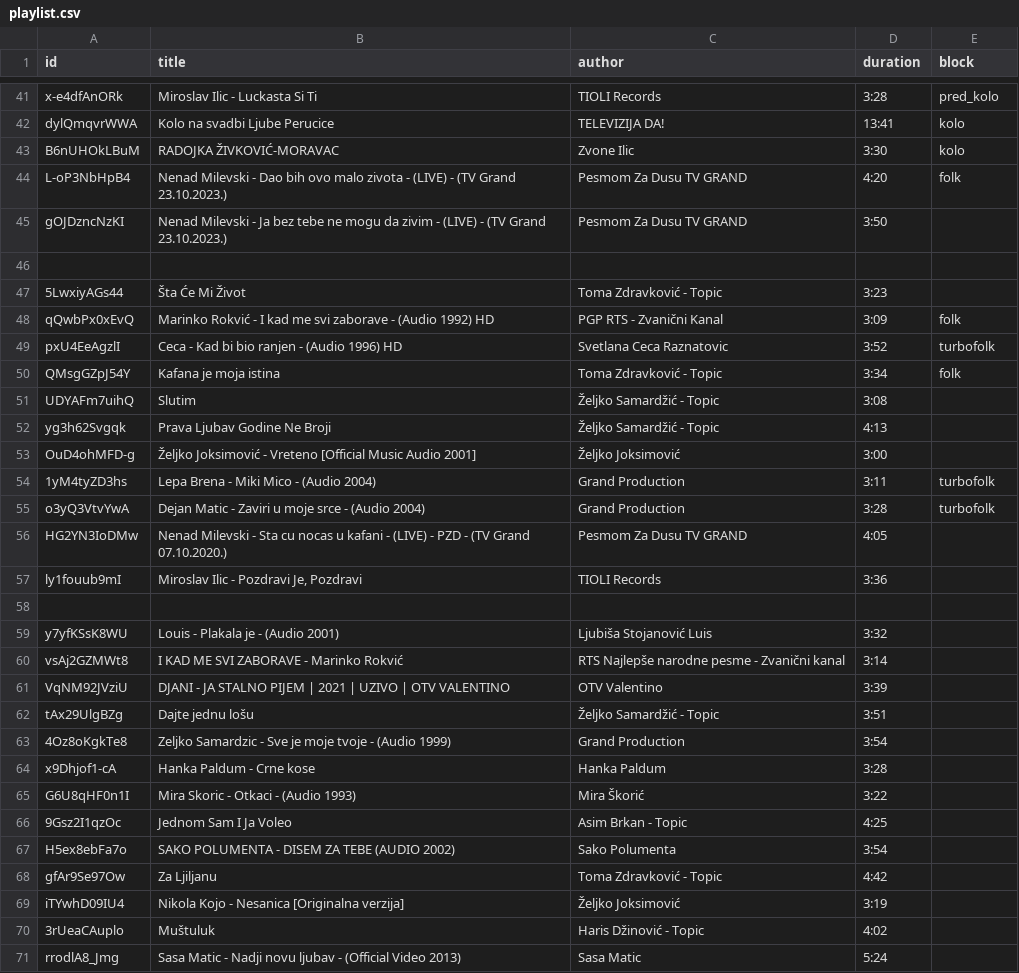
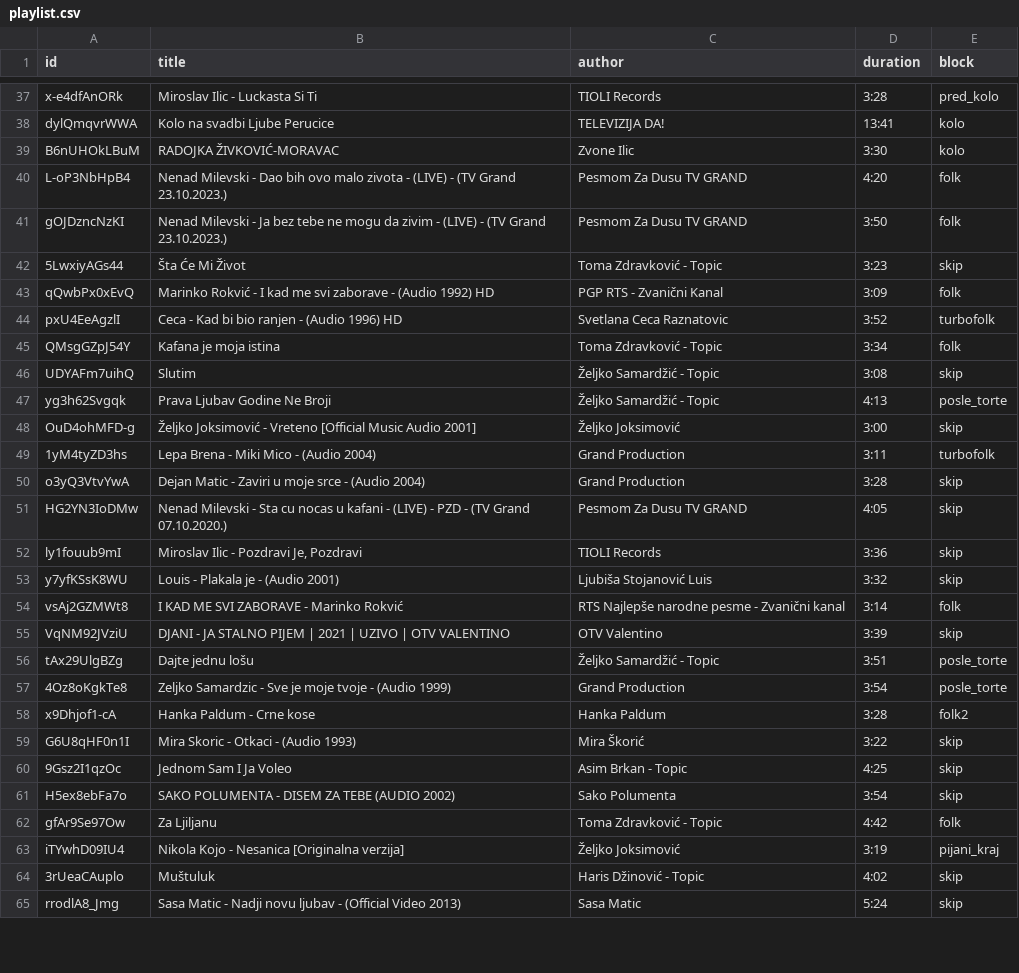
Before and after one commit to ToshKae/nesvil-raspored-pesama, a CSV file: playlist.csv, drawn as a sheet; only a part is shown, gaps mark what is left out; the diff covers the shown part only.

```diff
--- a/playlist.csv
+++ b/playlist.csv
@@ -44,5 +40,4 @@ B6nUHOkLBuM,RADOJKA ŽIVKOVIĆ-MORAVAC,Zvone Ilic,3:30,kolo
 L-oP3NbHpB4,Nenad Milevski - Dao bih ovo malo zivota - (LIVE) - (TV Grand 23.10.2023.),Pesmom Za Dusu TV GRAND,4:20,folk
-gOJDzncNzKI,Nenad Milevski - Ja bez tebe ne mogu da zivim - (LIVE) - (TV Grand 23.10.2023.),Pesmom Za Dusu TV GRAND,3:50,
-,,,,
-5LwxiyAGs44,Šta Će Mi Život,Toma Zdravković - Topic,3:23,
+gOJDzncNzKI,Nenad Milevski - Ja bez tebe ne mogu da zivim - (LIVE) - (TV Grand 23.10.2023.),Pesmom Za Dusu TV GRAND,3:50,folk
+5LwxiyAGs44,Šta Će Mi Život,Toma Zdravković - Topic,3:23,skip
 qQwbPx0xEvQ,Marinko Rokvić - I kad me svi zaborave - (Audio 1992) HD,PGP RTS - Zvanični Kanal,3:09,folk
@@ -50,22 +45,21 @@ pxU4EeAgzlI,Ceca - Kad bi bio ranjen - (Audio 1996) HD,Svetlana Ceca Raznatovic,
 QMsgGZpJ54Y,Kafana je moja istina,Toma Zdravković - Topic,3:34,folk
-UDYAFm7uihQ,Slutim,Željko Samardžić - Topic,3:08,
-yg3h62Svgqk,Prava Ljubav Godine Ne Broji,Željko Samardžić - Topic,4:13,
-OuD4ohMFD-g,Željko Joksimović - Vreteno [Official Music Audio 2001],Željko Joksimović,3:00,
+UDYAFm7uihQ,Slutim,Željko Samardžić - Topic,3:08,skip
+yg3h62Svgqk,Prava Ljubav Godine Ne Broji,Željko Samardžić - Topic,4:13,posle_torte
+OuD4ohMFD-g,Željko Joksimović - Vreteno [Official Music Audio 2001],Željko Joksimović,3:00,skip
 1yM4tyZD3hs,Lepa Brena - Miki Mico - (Audio 2004),Grand Production,3:11,turbofolk
-o3yQ3VtvYwA,Dejan Matic - Zaviri u moje srce - (Audio 2004),Grand Production,3:28,turbofolk
-HG2YN3IoDMw,Nenad Milevski - Sta cu nocas u kafani - (LIVE) - PZD - (TV Grand 07.10.2020.),Pesmom Za Dusu TV GRAND,4:05,
-ly1fouub9mI,"Miroslav Ilic - Pozdravi Je, Pozdravi",TIOLI Records,3:36,
-,,,,
-y7yfKSsK8WU,Louis - Plakala je - (Audio 2001),Ljubiša Stojanović Luis,3:32,
-vsAj2GZMWt8,I KAD ME SVI ZABORAVE - Marinko Rokvić,RTS Najlepše narodne pesme - Zvanični kanal,3:14,
-VqNM92JVziU,DJANI - JA STALNO PIJEM | 2021 | UZIVO | OTV VALENTINO,OTV Valentino,3:39,
-tAx29UlgBZg,Dajte jednu lošu,Željko Samardžić - Topic,3:51,
-4Oz8oKgkTe8,Zeljko Samardzic - Sve je moje tvoje - (Audio 1999),Grand Production,3:54,
-x9Dhjof1-cA,Hanka Paldum - Crne kose,Hanka Paldum,3:28,
-G6U8qHF0n1I,Mira Skoric - Otkaci - (Audio 1993),Mira Škorić,3:22,
-9Gsz2I1qzOc,Jednom Sam I Ja Voleo,Asim Brkan - Topic,4:25,
-H5ex8ebFa7o,SAKO POLUMENTA - DISEM ZA TEBE (AUDIO 2002),Sako Polumenta,3:54,
-gfAr9Se97Ow,Za Ljiljanu,Toma Zdravković - Topic,4:42,
-iTYwhD09IU4,Nikola Kojo - Nesanica [Originalna verzija],Željko Joksimović,3:19,
-3rUeaCAuplo,Muštuluk,Haris Džinović - Topic,4:02,
-rrodlA8_Jmg,Sasa Matic - Nadji novu ljubav - (Official Video 2013),Sasa Matic,5:24,
+o3yQ3VtvYwA,Dejan Matic - Zaviri u moje srce - (Audio 2004),Grand Production,3:28,skip
+HG2YN3IoDMw,Nenad Milevski - Sta cu nocas u kafani - (LIVE) - PZD - (TV Grand 07.10.2020.),Pesmom Za Dusu TV GRAND,4:05,skip
+ly1fouub9mI,"Miroslav Ilic - Pozdravi Je, Pozdravi",TIOLI Records,3:36,skip
+y7yfKSsK8WU,Louis - Plakala je - (Audio 2001),Ljubiša Stojanović Luis,3:32,skip
+vsAj2GZMWt8,I KAD ME SVI ZABORAVE - Marinko Rokvić,RTS Najlepše narodne pesme - Zvanični kanal,3:14,folk
+VqNM92JVziU,DJANI - JA STALNO PIJEM | 2021 | UZIVO | OTV VALENTINO,OTV Valentino,3:39,skip
+tAx29UlgBZg,Dajte jednu lošu,Željko Samardžić - Topic,3:51,posle_torte
+4Oz8oKgkTe8,Zeljko Samardzic - Sve je moje tvoje - (Audio 1999),Grand Production,3:54,posle_torte
+x9Dhjof1-cA,Hanka Paldum - Crne kose,Hanka Paldum,3:28,folk2
+G6U8qHF0n1I,Mira Skoric - Otkaci - (Audio 1993),Mira Škorić,3:22,skip
+9Gsz2I1qzOc,Jednom Sam I Ja Voleo,Asim Brkan - Topic,4:25,skip
+H5ex8ebFa7o,SAKO POLUMENTA - DISEM ZA TEBE (AUDIO 2002),Sako Polumenta,3:54,skip
+gfAr9Se97Ow,Za Ljiljanu,Toma Zdravković - Topic,4:42,folk
+iTYwhD09IU4,Nikola Kojo - Nesanica [Originalna verzija],Željko Joksimović,3:19,pijani_kraj
+3rUeaCAuplo,Muštuluk,Haris Džinović - Topic,4:02,skip
+rrodlA8_Jmg,Sasa Matic - Nadji novu ljubav - (Official Video 2013),Sasa Matic,5:24,skip
```
Also changed, not shown: 4 removed rows and 51 edited cells elsewhere in this file, 1 other file.
